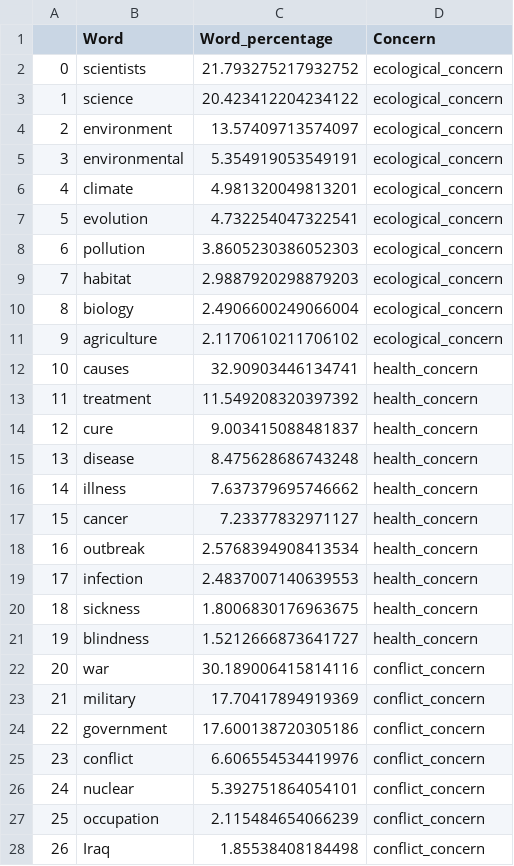
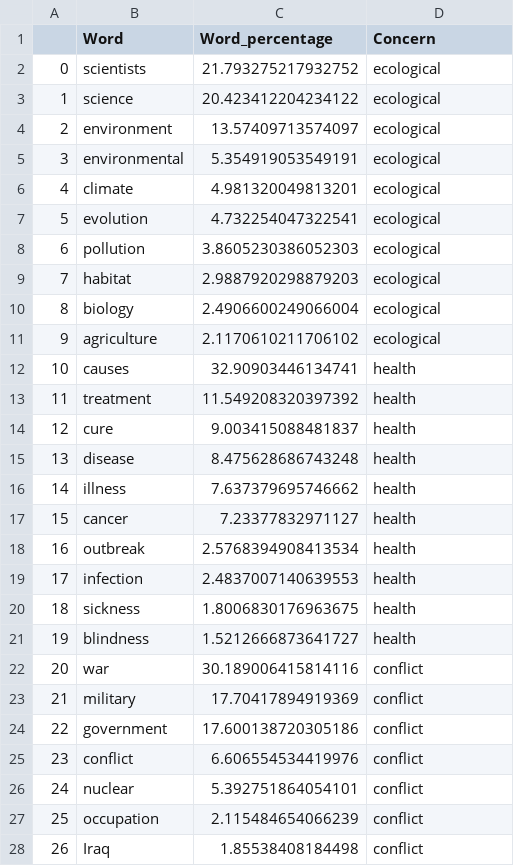
Before and after one commit to salome-baup/ada-2022-project-adaccord, a CSV file: output/concerns_flourish.csv, drawn as a sheet; only a part is shown; the diff covers the shown part only.

Commit message:
colors changed on concerns plots

```diff
--- a/output/concerns_flourish.csv
+++ b/output/concerns_flourish.csv
@@ -1,28 +1,28 @@
 ,Word,Word_percentage,Concern
-0,scientists,21.793275217932752,ecological_concern
-1,science,20.423412204234122,ecological_concern
-2,environment,13.57409713574097,ecological_concern
-3,environmental,5.354919053549191,ecological_concern
-4,climate,4.981320049813201,ecological_concern
-5,evolution,4.732254047322541,ecological_concern
-6,pollution,3.8605230386052303,ecological_concern
-7,habitat,2.9887920298879203,ecological_concern
-8,biology,2.4906600249066004,ecological_concern
-9,agriculture,2.1170610211706102,ecological_concern
-10,causes,32.90903446134741,health_concern
-11,treatment,11.549208320397392,health_concern
-12,cure,9.003415088481837,health_concern
-13,disease,8.475628686743248,health_concern
-14,illness,7.637379695746662,health_concern
-15,cancer,7.23377832971127,health_concern
-16,outbreak,2.5768394908413534,health_concern
-17,infection,2.4837007140639553,health_concern
-18,sickness,1.8006830176963675,health_concern
-19,blindness,1.5212666873641727,health_concern
-20,war,30.189006415814116,conflict_concern
-21,military,17.70417894919369,conflict_concern
-22,government,17.600138720305186,conflict_concern
-23,conflict,6.606554534419976,conflict_concern
-24,nuclear,5.392751864054101,conflict_concern
-25,occupation,2.115484654066239,conflict_concern
-26,Iraq,1.85538408184498,conflict_concern
+0,scientists,21.793275217932752,ecological
+1,science,20.423412204234122,ecological
+2,environment,13.57409713574097,ecological
+3,environmental,5.354919053549191,ecological
+4,climate,4.981320049813201,ecological
+5,evolution,4.732254047322541,ecological
+6,pollution,3.8605230386052303,ecological
+7,habitat,2.9887920298879203,ecological
+8,biology,2.4906600249066004,ecological
+9,agriculture,2.1170610211706102,ecological
+10,causes,32.90903446134741,health
+11,treatment,11.549208320397392,health
+12,cure,9.003415088481837,health
+13,disease,8.475628686743248,health
+14,illness,7.637379695746662,health
+15,cancer,7.23377832971127,health
+16,outbreak,2.5768394908413534,health
+17,infection,2.4837007140639553,health
+18,sickness,1.8006830176963675,health
+19,blindness,1.5212666873641727,health
+20,war,30.189006415814116,conflict
+21,military,17.70417894919369,conflict
+22,government,17.600138720305186,conflict
+23,conflict,6.606554534419976,conflict
+24,nuclear,5.392751864054101,conflict
+25,occupation,2.115484654066239,conflict
+26,Iraq,1.85538408184498,conflict
```
Also changed, not shown: 73 edited cells elsewhere in this file, 2 other files.
